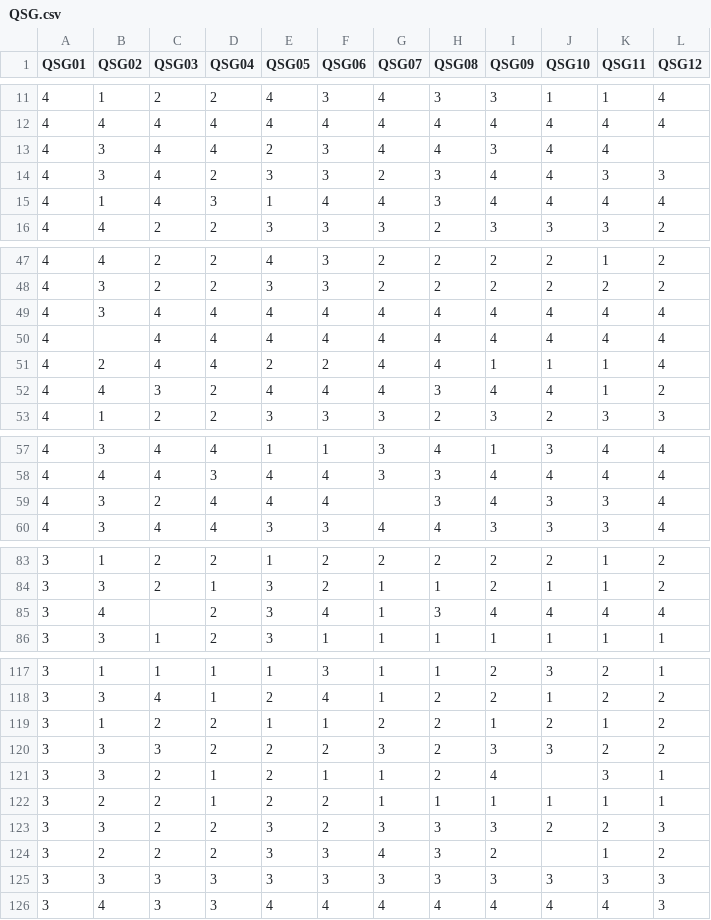
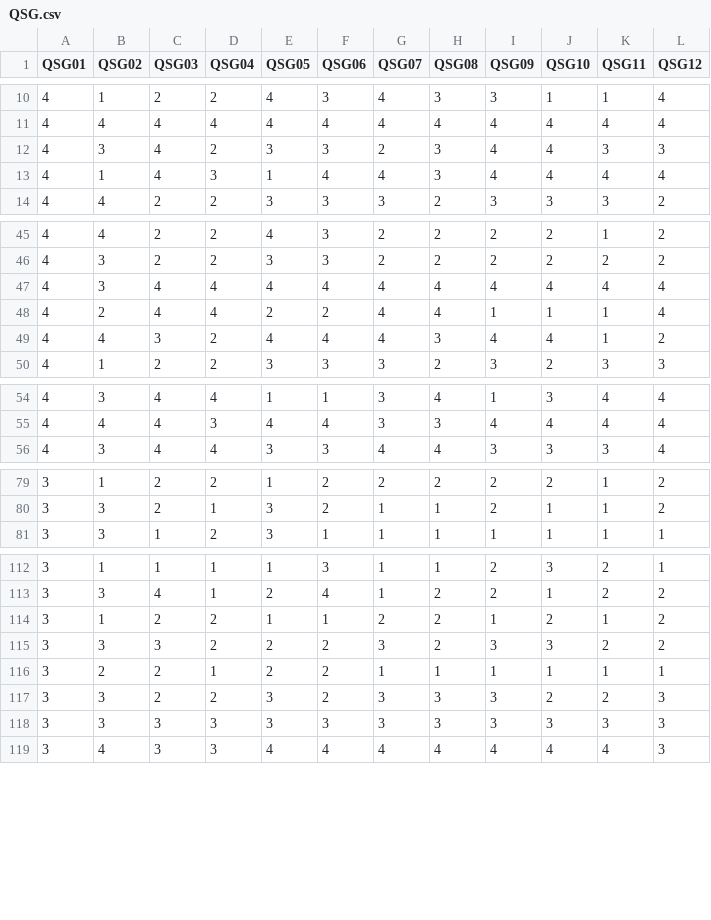
Before and after one commit to wagnerLM/networkIBAP, a CSV file: QSG.csv, drawn as a sheet; only a part is shown, gaps mark what is left out; the diff covers the shown part only.

Commit message:
Update QSG.csv

```diff
--- a/QSG.csv
+++ b/QSG.csv
@@ -12,3 +11,2 @@ QSG01;QSG02;QSG03;QSG04;QSG05;QSG06;QSG07;QSG08;QSG09;QSG10;QSG11;QSG12
 4;4;4;4;4;4;4;4;4;4;4;4
-4;3;4;4;2;3;4;4;3;4;4;
 4;3;4;2;3;3;2;3;4;4;3;3
@@ -49,3 +47,2 @@ QSG01;QSG02;QSG03;QSG04;QSG05;QSG06;QSG07;QSG08;QSG09;QSG10;QSG11;QSG12
 4;3;4;4;4;4;4;4;4;4;4;4
-4; ;4;4;4;4;4;4;4;4;4;4
 4;2;4;4;2;2;4;4;1;1;1;4
@@ -58,3 +55,2 @@ QSG01;QSG02;QSG03;QSG04;QSG05;QSG06;QSG07;QSG08;QSG09;QSG10;QSG11;QSG12
 4;4;4;3;4;4;3;3;4;4;4;4
-4;3;2;4;4;4; ;3;4;3;3;4
 4;3;4;4;3;3;4;4;3;3;3;4
@@ -84,3 +80,2 @@ QSG01;QSG02;QSG03;QSG04;QSG05;QSG06;QSG07;QSG08;QSG09;QSG10;QSG11;QSG12
 3;3;2;1;3;2;1;1;2;1;1;2
-3;4; ;2;3;4;1;3;4;4;4;4
 3;3;1;2;3;1;1;1;1;1;1;1
@@ -120,6 +115,4 @@ QSG01;QSG02;QSG03;QSG04;QSG05;QSG06;QSG07;QSG08;QSG09;QSG10;QSG11;QSG12
 3;3;3;2;2;2;3;2;3;3;2;2
-3;3;2;1;2;1;1;2;4; ;3;1
 3;2;2;1;2;2;1;1;1;1;1;1
 3;3;2;2;3;2;3;3;3;2;2;3
-3;2;2;2;3;3;4;3;2; ;1;2
 3;3;3;3;3;3;3;3;3;3;3;3
```
Also changed, not shown: 9 removed rows elsewhere in this file.
